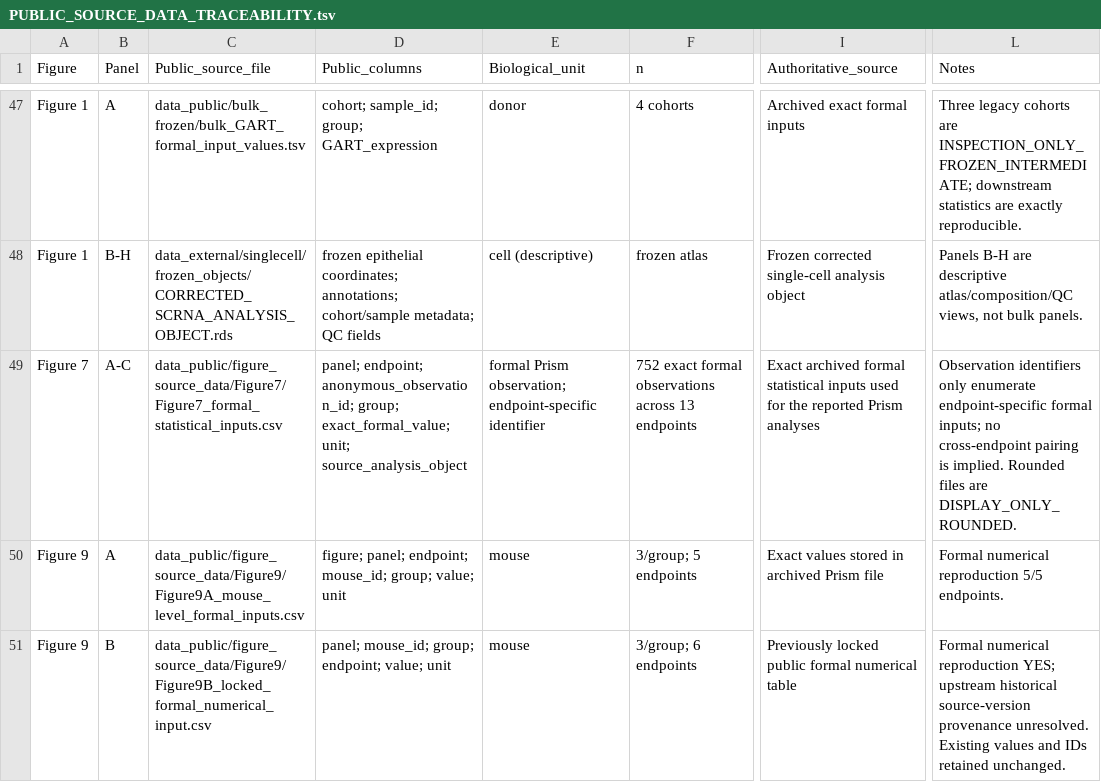
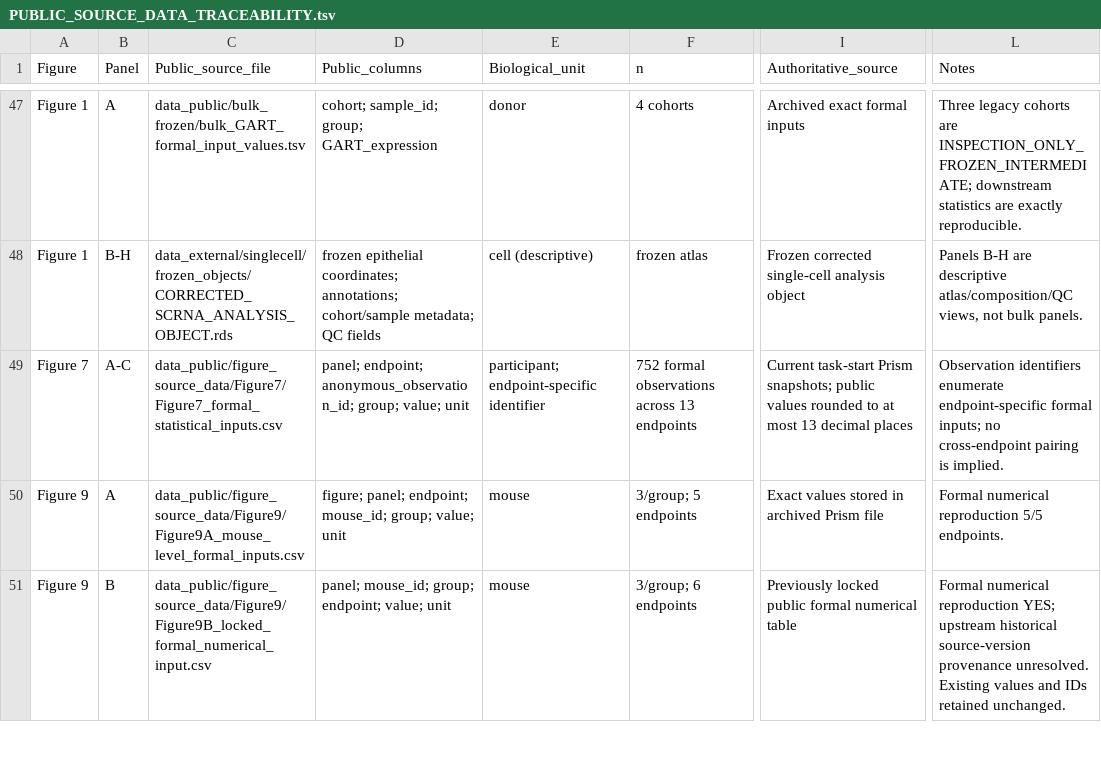
Before and after one commit to Gengar-zz/GART-UC-analysis, a TSV file: PUBLIC_SOURCE_DATA_TRACEABILITY.tsv, drawn as a sheet; only a part is shown, gaps mark what is left out; the diff names each change by its address in the sheet, - before the commit and + after, or states it on an @@ line.

```diff
--- a/PUBLIC_SOURCE_DATA_TRACEABILITY.tsv
+++ b/PUBLIC_SOURCE_DATA_TRACEABILITY.tsv
-D49 (Public_columns): …anonymous_observation_id; group; exact_formal_value; unit; source_analysis_object
+D49 (Public_columns): …anonymous_observation_id; group; value; unit
-E49 (Biological_unit): formal Prism observation; endpoint-specific identifier
+E49 (Biological_unit): participant; endpoint-specific identifier
-F49 (n): 752 exact formal observations…
+F49 (n): 752 formal observations…
-I49 (Authoritative_source): Exact archived formal statistical inputs used for the reported Prism analyses
+I49 (Authoritative_source): Current task-start Prism snapshots; public values rounded to at most 13 decimal places
-L49 (Notes): Observation identifiers only enumerate endpoint-specific formal inputs; no cross-endpoint pairing is implied. Rounded files are DISPLAY_ONLY_ROUNDED.
+L49 (Notes): Observation identifiers enumerate endpoint-specific formal inputs; no cross-endpoint pairing is implied.
```
Also changed, not shown: PUBLIC_RELEASE_MANIFEST.tsv, data_public/figure_source_data/Figure7/Fig7_data_dictionary.csv, 16 other files.
